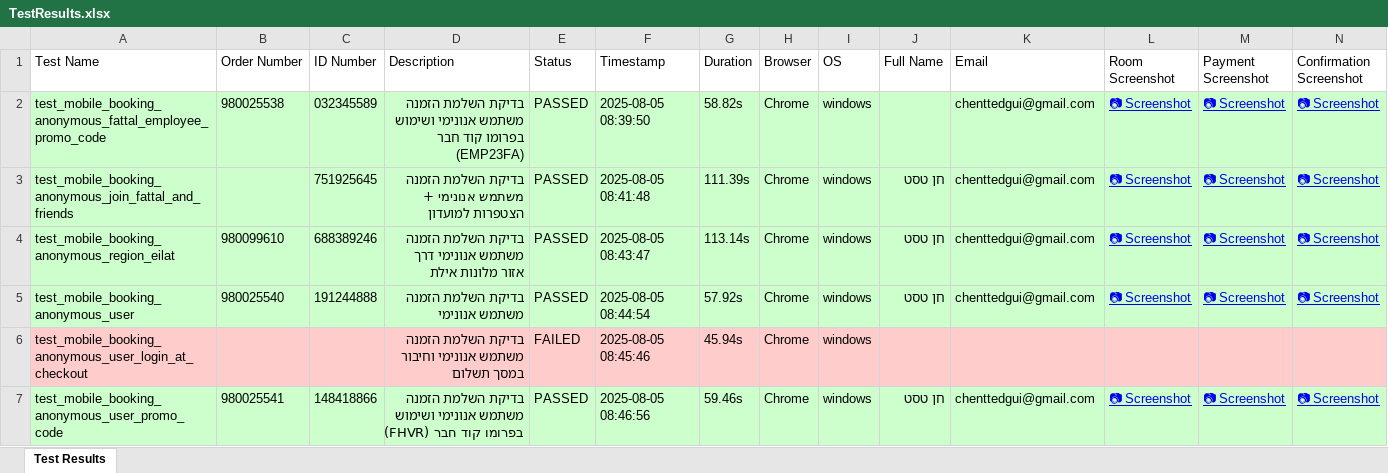
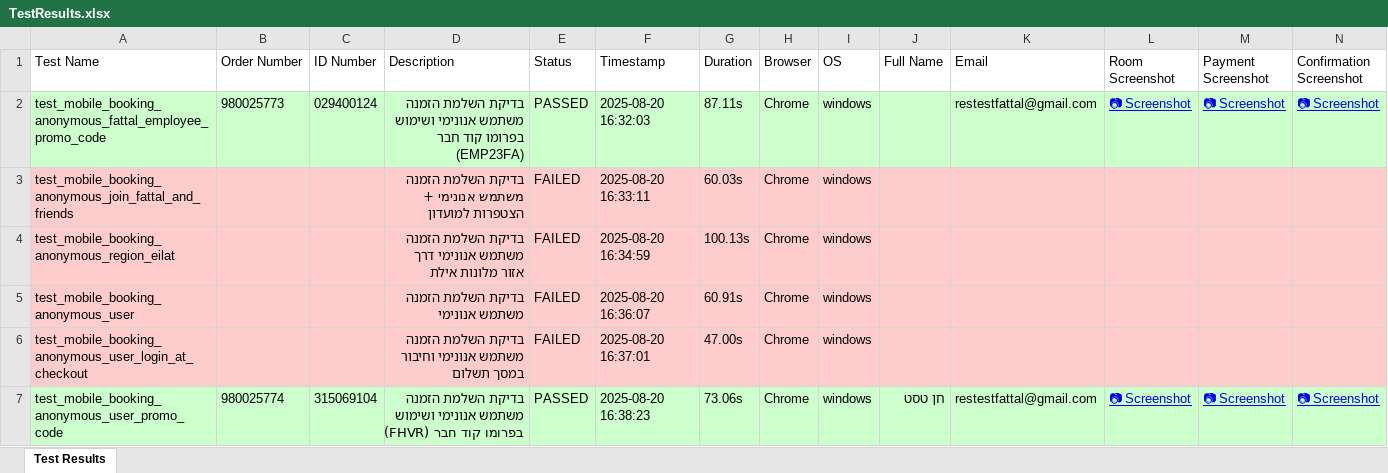
Before and after one commit to DanielT5309/FattalAUTO, an Excel workbook: TestResults.xlsx, sheet Test Results, drawn as a sheet; only a part is shown; values as stored, in another font and other column widths than the file's, no borders; the diff covers the shown part only; the diff names each change by its address in the sheet, - before the commit and + after, or states it on an @@ line.

```diff
--- a/TestResults.xlsx (sheet Test Results)
+++ b/TestResults.xlsx (sheet Test Results)
-B2 (Order Number): 980025538
+B2 (Order Number): 980025773
-C2 (ID Number): 032345589
+C2 (ID Number): 029400124
-F2 (Timestamp): 2025-08-05 08:39:50
+F2 (Timestamp): 2025-08-20 16:32:03
-G2 (Duration): 58.82s
+G2 (Duration): 87.11s
-K2 (Email): chenttedgui@gmail.com
+K2 (Email): restestfattal@gmail.com
-A3:N5 fill: #CCFFCC
+A3:N5 fill: #FFCCCC
-C3 (ID Number): 751925645
+C3 (ID Number): (empty)
-E3:E5 (Status): PASSED
+E3:E5 (Status): FAILED
-F3 (Timestamp): 2025-08-05 08:41:48
+F3 (Timestamp): 2025-08-20 16:33:11
-G3 (Duration): 111.39s
+G3 (Duration): 60.03s
-J3:J5 (Full Name): חן טסט
+J3:J5 (Full Name): (empty)
-K3:K5 (Email): chenttedgui@gmail.com
+K3:K5 (Email): (empty)
-L3:L5 (Room Screenshot): 📷 Screenshot
+L3:L5 (Room Screenshot): (empty)
-M3:M5 (Payment Screenshot): 📷 Screenshot
+M3:M5 (Payment Screenshot): (empty)
-N3:N5 (Confirmation Screenshot): 📷 Screenshot
+N3:N5 (Confirmation Screenshot): (empty)
-B4 (Order Number): 980099610
+B4 (Order Number): (empty)
-C4 (ID Number): 688389246
+C4 (ID Number): (empty)
-F4 (Timestamp): 2025-08-05 08:43:47
+F4 (Timestamp): 2025-08-20 16:34:59
-G4 (Duration): 113.14s
+G4 (Duration): 100.13s
-B5 (Order Number): 980025540
+B5 (Order Number): (empty)
-C5 (ID Number): 191244888
+C5 (ID Number): (empty)
-F5 (Timestamp): 2025-08-05 08:44:54
+F5 (Timestamp): 2025-08-20 16:36:07
-G5 (Duration): 57.92s
+G5 (Duration): 60.91s
-F6 (Timestamp): 2025-08-05 08:45:46
+F6 (Timestamp): 2025-08-20 16:37:01
-G6 (Duration): 45.94s
+G6 (Duration): 47.00s
-B7 (Order Number): 980025541
+B7 (Order Number): 980025774
-C7 (ID Number): 148418866
+C7 (ID Number): 315069104
-F7 (Timestamp): 2025-08-05 08:46:56
+F7 (Timestamp): 2025-08-20 16:38:23
-G7 (Duration): 59.46s
+G7 (Duration): 73.06s
-K7 (Email): chenttedgui@gmail.com
+K7 (Email): restestfattal@gmail.com
```
Also changed, not shown: 10 added rows, 9 removed rows, 106 edited cells and cell formats elsewhere in this sheet, 15 other files.
